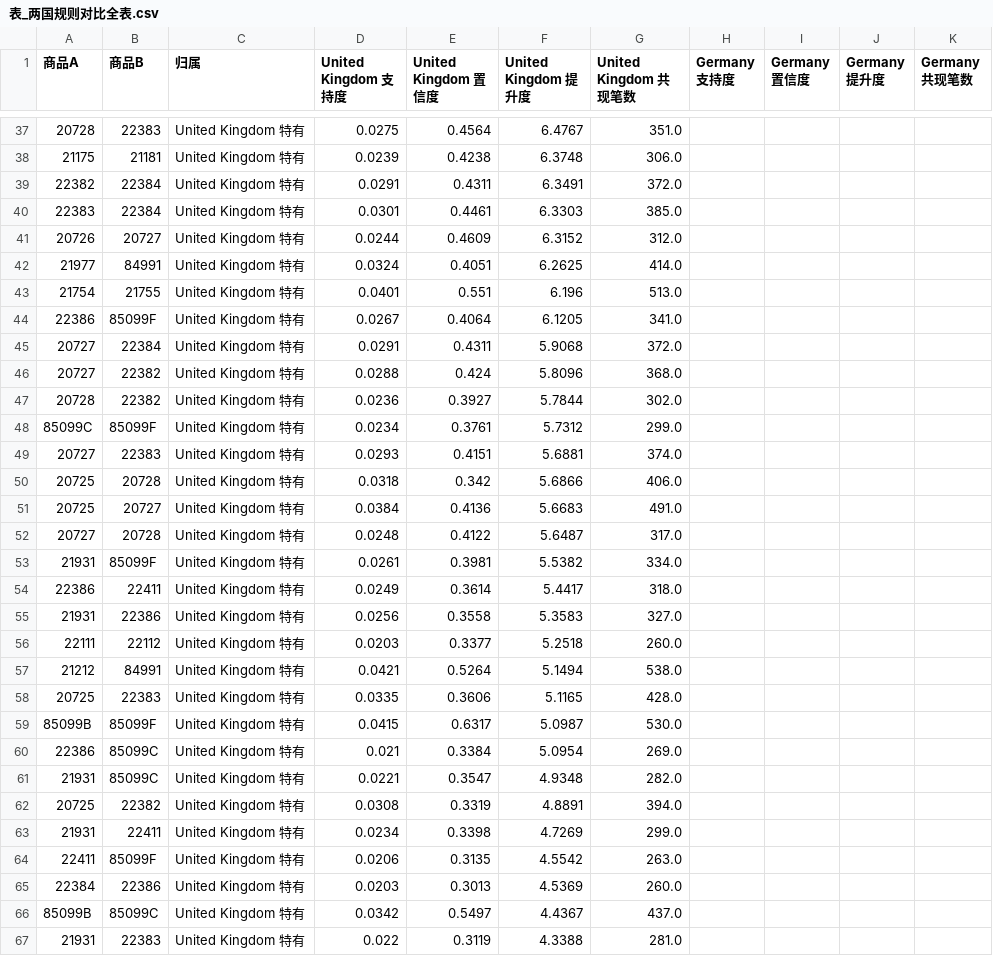
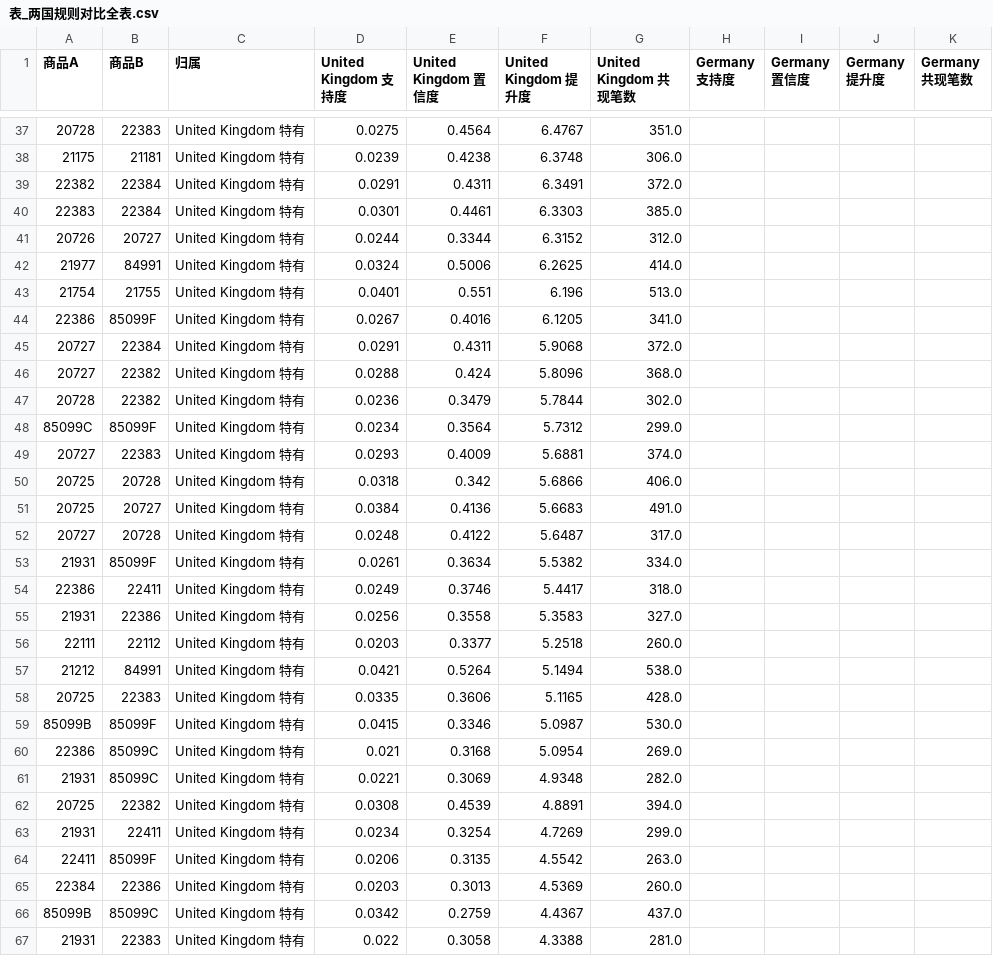
Before and after one commit to fkdnyhg123/online-retail-customer-segmentation, a CSV file: 算法工程师交付/6.3-跨国规则对比/表_两国规则对比全表.csv (was 跨国规则对比/表_两国规则对比全表.csv), drawn as a sheet; only a part is shown, gaps mark what is left out; the diff covers the shown part only.

```diff
--- a/跨国规则对比/表_两国规则对比全表.csv
+++ b/算法工程师交付/6.3-跨国规则对比/表_两国规则对比全表.csv
@@ -40,11 +40,11 @@
 22383,22384,United Kingdom 特有,0.0301,0.4461,6.3303,385.0,,,,
-20726,20727,United Kingdom 特有,0.0244,0.4609,6.3152,312.0,,,,
-21977,84991,United Kingdom 特有,0.0324,0.4051,6.2625,414.0,,,,
+20726,20727,United Kingdom 特有,0.0244,0.3344,6.3152,312.0,,,,
+21977,84991,United Kingdom 特有,0.0324,0.5006,6.2625,414.0,,,,
 21754,21755,United Kingdom 特有,0.0401,0.551,6.196,513.0,,,,
-22386,85099F,United Kingdom 特有,0.0267,0.4064,6.1205,341.0,,,,
+22386,85099F,United Kingdom 特有,0.0267,0.4016,6.1205,341.0,,,,
 20727,22384,United Kingdom 特有,0.0291,0.4311,5.9068,372.0,,,,
 20727,22382,United Kingdom 特有,0.0288,0.424,5.8096,368.0,,,,
-20728,22382,United Kingdom 特有,0.0236,0.3927,5.7844,302.0,,,,
-85099C,85099F,United Kingdom 特有,0.0234,0.3761,5.7312,299.0,,,,
-20727,22383,United Kingdom 特有,0.0293,0.4151,5.6881,374.0,,,,
+20728,22382,United Kingdom 特有,0.0236,0.3479,5.7844,302.0,,,,
+85099C,85099F,United Kingdom 特有,0.0234,0.3564,5.7312,299.0,,,,
+20727,22383,United Kingdom 特有,0.0293,0.4009,5.6881,374.0,,,,
 20725,20728,United Kingdom 特有,0.0318,0.342,5.6866,406.0,,,,
@@ -52,4 +52,4 @@
 20727,20728,United Kingdom 特有,0.0248,0.4122,5.6487,317.0,,,,
-21931,85099F,United Kingdom 特有,0.0261,0.3981,5.5382,334.0,,,,
-22386,22411,United Kingdom 特有,0.0249,0.3614,5.4417,318.0,,,,
+21931,85099F,United Kingdom 特有,0.0261,0.3634,5.5382,334.0,,,,
+22386,22411,United Kingdom 特有,0.0249,0.3746,5.4417,318.0,,,,
 21931,22386,United Kingdom 特有,0.0256,0.3558,5.3583,327.0,,,,
@@ -58,10 +58,10 @@
 20725,22383,United Kingdom 特有,0.0335,0.3606,5.1165,428.0,,,,
-85099B,85099F,United Kingdom 特有,0.0415,0.6317,5.0987,530.0,,,,
-22386,85099C,United Kingdom 特有,0.021,0.3384,5.0954,269.0,,,,
-21931,85099C,United Kingdom 特有,0.0221,0.3547,4.9348,282.0,,,,
-20725,22382,United Kingdom 特有,0.0308,0.3319,4.8891,394.0,,,,
-21931,22411,United Kingdom 特有,0.0234,0.3398,4.7269,299.0,,,,
+85099B,85099F,United Kingdom 特有,0.0415,0.3346,5.0987,530.0,,,,
+22386,85099C,United Kingdom 特有,0.021,0.3168,5.0954,269.0,,,,
+21931,85099C,United Kingdom 特有,0.0221,0.3069,4.9348,282.0,,,,
+20725,22382,United Kingdom 特有,0.0308,0.4539,4.8891,394.0,,,,
+21931,22411,United Kingdom 特有,0.0234,0.3254,4.7269,299.0,,,,
 22411,85099F,United Kingdom 特有,0.0206,0.3135,4.5542,263.0,,,,
 22384,22386,United Kingdom 特有,0.0203,0.3013,4.5369,260.0,,,,
-85099B,85099C,United Kingdom 特有,0.0342,0.5497,4.4367,437.0,,,,
-21931,22383,United Kingdom 特有,0.022,0.3119,4.3388,281.0,,,,
+85099B,85099C,United Kingdom 特有,0.0342,0.2759,4.4367,437.0,,,,
+21931,22383,United Kingdom 特有,0.022,0.3058,4.3388,281.0,,,,
```
Also changed, not shown: 3 added rows, 3 removed rows, 21 moved rows and 15 edited cells elsewhere in this file, 算法工程师交付/6.2-品类级规则/表_品类级关联规则.csv, 12 other files.
